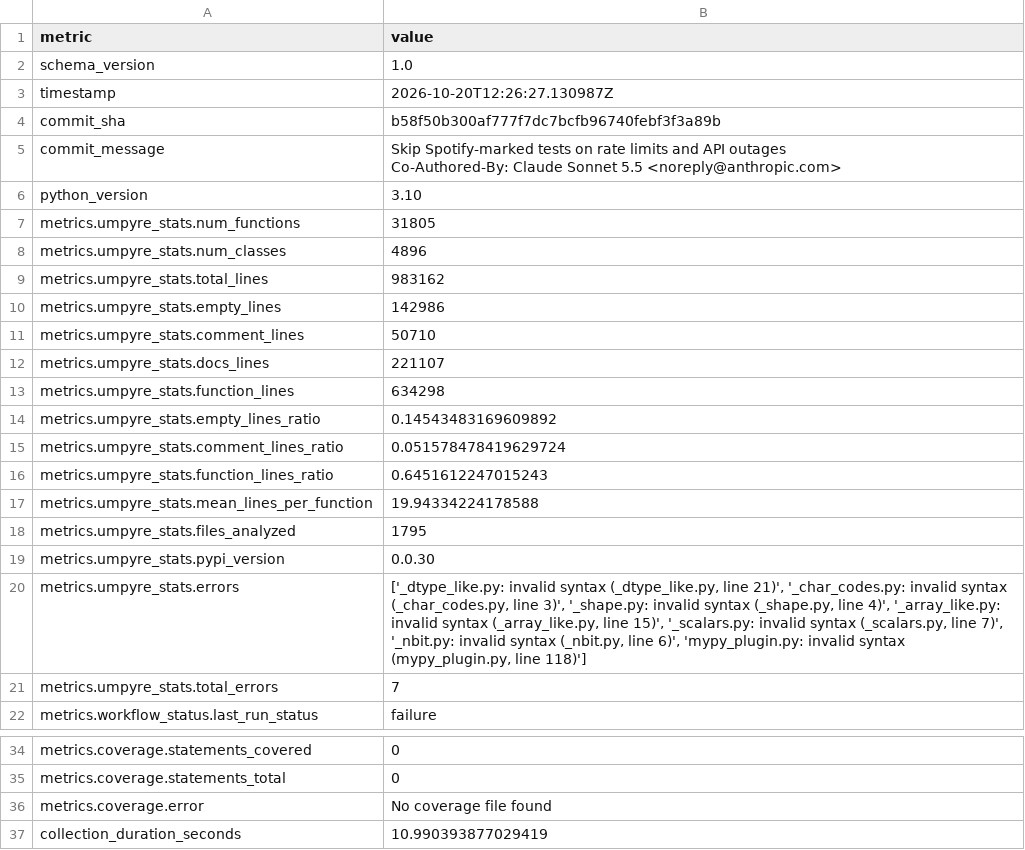
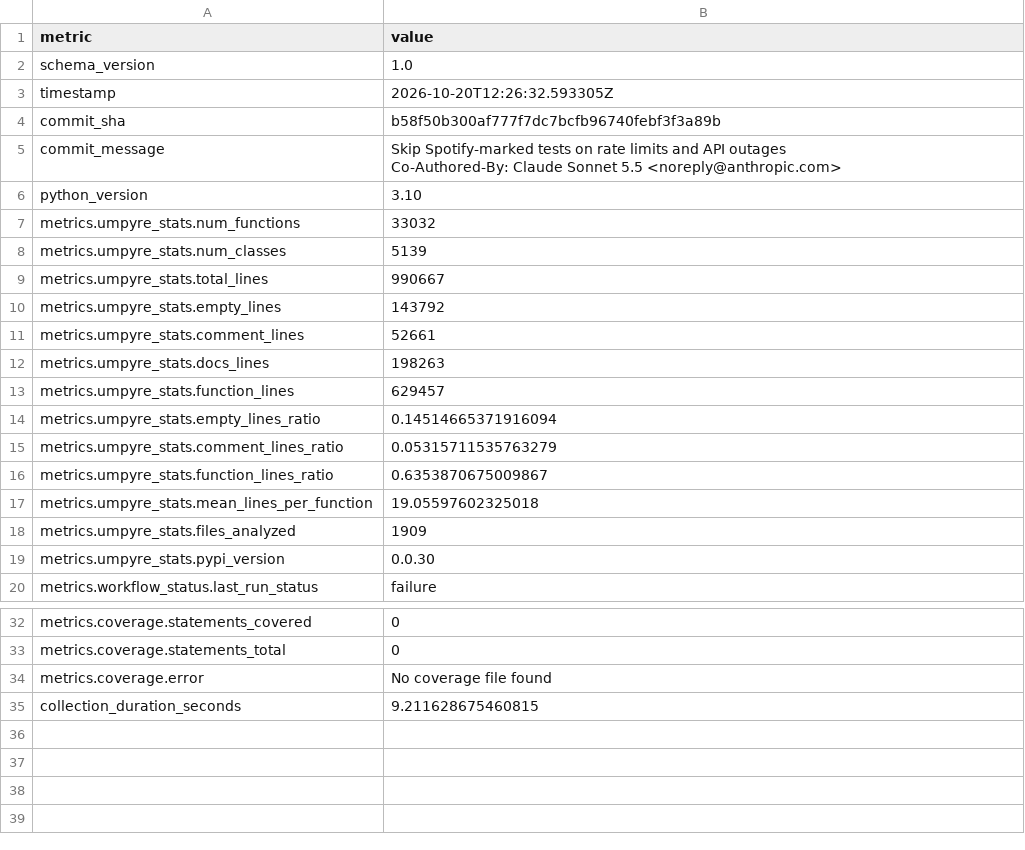
Before and after one commit to thorwhalen/sung, a CSV file: metrics.csv, drawn as a sheet; only a part is shown, gaps mark what is left out.

Commit message:
Update metrics for b58f50b

```diff
--- a/metrics.csv
+++ b/metrics.csv
@@ -2,3 +2,3 @@ metric,value
 schema_version,1.0
-timestamp,2026-10-20T12:26:27.130987Z
+timestamp,2026-10-20T12:26:32.593305Z
 commit_sha,b58f50b300af777f7dc7bcfb96740febf3f3a89b
@@ -8,17 +8,15 @@ Co-Authored-By: Claude Sonnet 5.5 <noreply@anthropic.com>"
 python_version,3.10
-metrics.umpyre_stats.num_functions,31805
-metrics.umpyre_stats.num_classes,4896
-metrics.umpyre_stats.total_lines,983162
-metrics.umpyre_stats.empty_lines,142986
-metrics.umpyre_stats.comment_lines,50710
-metrics.umpyre_stats.docs_lines,221107
-metrics.umpyre_stats.function_lines,634298
-metrics.umpyre_stats.empty_lines_ratio,0.14543483169609892
-metrics.umpyre_stats.comment_lines_ratio,0.051578478419629724
-metrics.umpyre_stats.function_lines_ratio,0.6451612247015243
-metrics.umpyre_stats.mean_lines_per_function,19.94334224178588
-metrics.umpyre_stats.files_analyzed,1795
+metrics.umpyre_stats.num_functions,33032
+metrics.umpyre_stats.num_classes,5139
+metrics.umpyre_stats.total_lines,990667
+metrics.umpyre_stats.empty_lines,143792
+metrics.umpyre_stats.comment_lines,52661
+metrics.umpyre_stats.docs_lines,198263
+metrics.umpyre_stats.function_lines,629457
+metrics.umpyre_stats.empty_lines_ratio,0.14514665371916094
+metrics.umpyre_stats.comment_lines_ratio,0.05315711535763279
+metrics.umpyre_stats.function_lines_ratio,0.6353870675009867
+metrics.umpyre_stats.mean_lines_per_function,19.05597602325018
+metrics.umpyre_stats.files_analyzed,1909
 metrics.umpyre_stats.pypi_version,0.0.30
-metrics.umpyre_stats.errors,"['_dtype_like.py: invalid syntax (_dtype_like.py, line 21)', '_char_codes.py: invalid syntax (_char_codes.py, line 3)', '_shape.py: invalid syntax (_shape.py, line 4)', '_array_like.py: invalid syntax (_array_like.py, line 15)', '_scalars.py: invalid syntax (_scalars.py, line 7)', '_nbit.py: invalid syntax (_nbit.py, line 6)', 'mypy_plugin.py: invalid syntax (mypy_plugin.py, line 118)']"
-metrics.umpyre_stats.total_errors,7
 metrics.workflow_status.last_run_status,failure
@@ -42,2 +40,2 @@ metrics.coverage.statements_total,0
 metrics.coverage.error,No coverage file found
-collection_duration_seconds,10.990393877029419
+collection_duration_seconds,9.211628675460815
```
Also changed, not shown: 2 other files.
